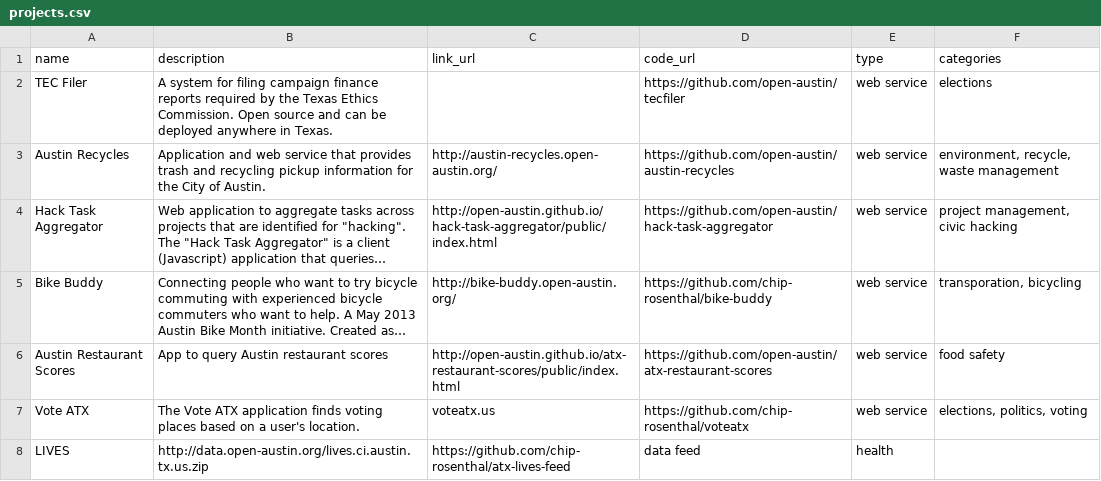
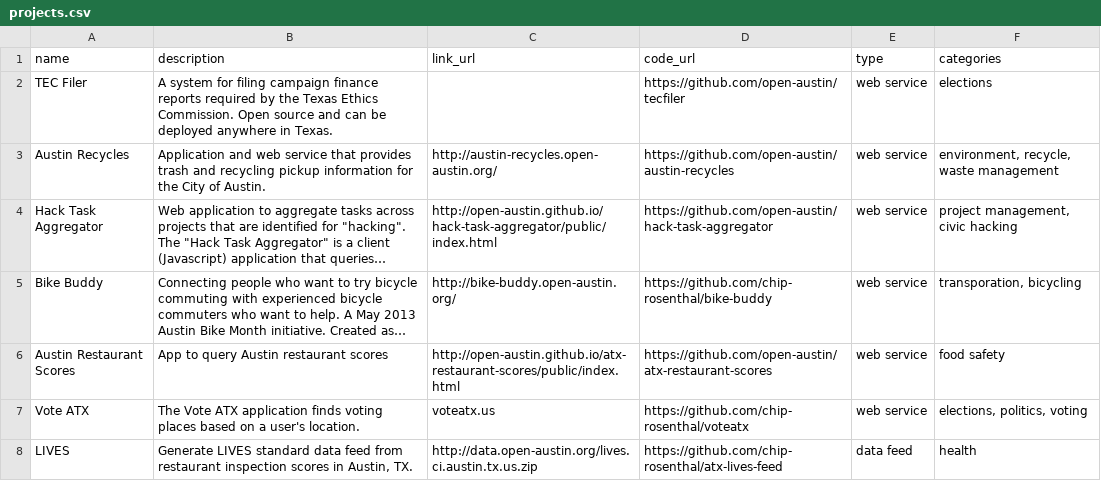
Before and after one commit to open-austin/hack-team-projects-list, a CSV file: projects.csv, drawn as a sheet; long unchanged cells end in ….

Commit message:
Update projects.csv

```diff
--- a/projects.csv
+++ b/projects.csv
@@ -7,2 +7,2 @@ Austin Restaurant Scores,App to query Austin restaurant scores,http://open-austi
 Vote ATX,The Vote ATX application finds voting places based on a user's location.,voteatx.us,https://github.com/chip-rosenthal/voteatx,web service,"elections, politics, voting"
-LIVES,http://data.open-austin.org/lives.ci.austin.tx.us.zip,https://github.com/chip-rosenthal/atx-lives-feed,data feed,"health"
+LIVES,"Generate LIVES standard data feed from restaurant inspection scores in Austin, TX.",http://data.open-austin.org/lives.ci.austin.tx.us.zip,https://github.com/chip-rosenthal/atx-lives-feed,data feed,"health"
```
